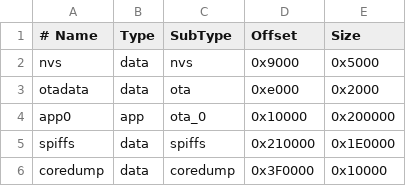
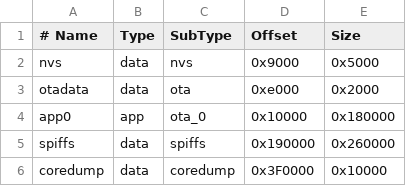
Before and after one commit to peacepay-eg/healthpay-demo-app, a CSV file: box/partitions.csv, drawn as a sheet.

```diff
--- a/box/partitions.csv
+++ b/box/partitions.csv
@@ -3,4 +3,4 @@ nvs,      data, nvs,     0x9000,   0x5000,
 otadata,  data, ota,     0xe000,   0x2000,
-app0,     app,  ota_0,   0x10000,  0x200000,
-spiffs,   data, spiffs,  0x210000, 0x1E0000,
+app0,     app,  ota_0,   0x10000,  0x180000,
+spiffs,   data, spiffs,  0x190000, 0x260000,
 coredump, data, coredump,0x3F0000, 0x10000,
```
Also changed, not shown: 3 other files.
